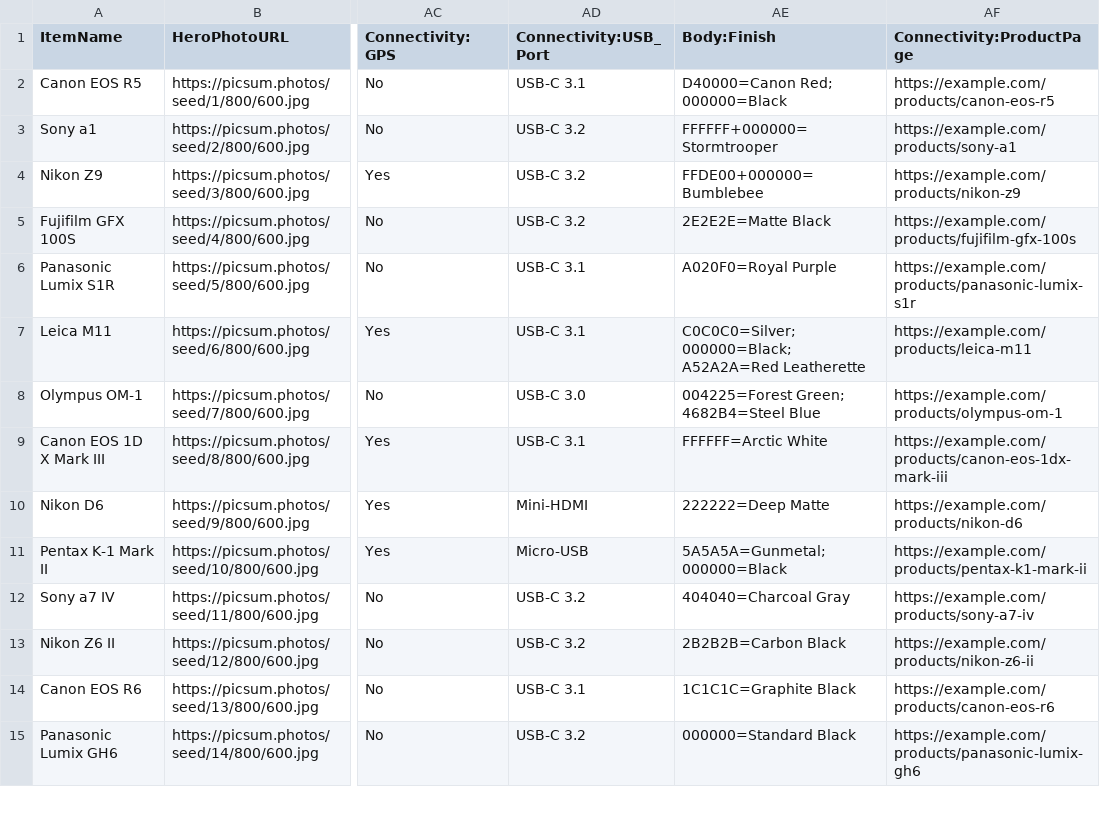
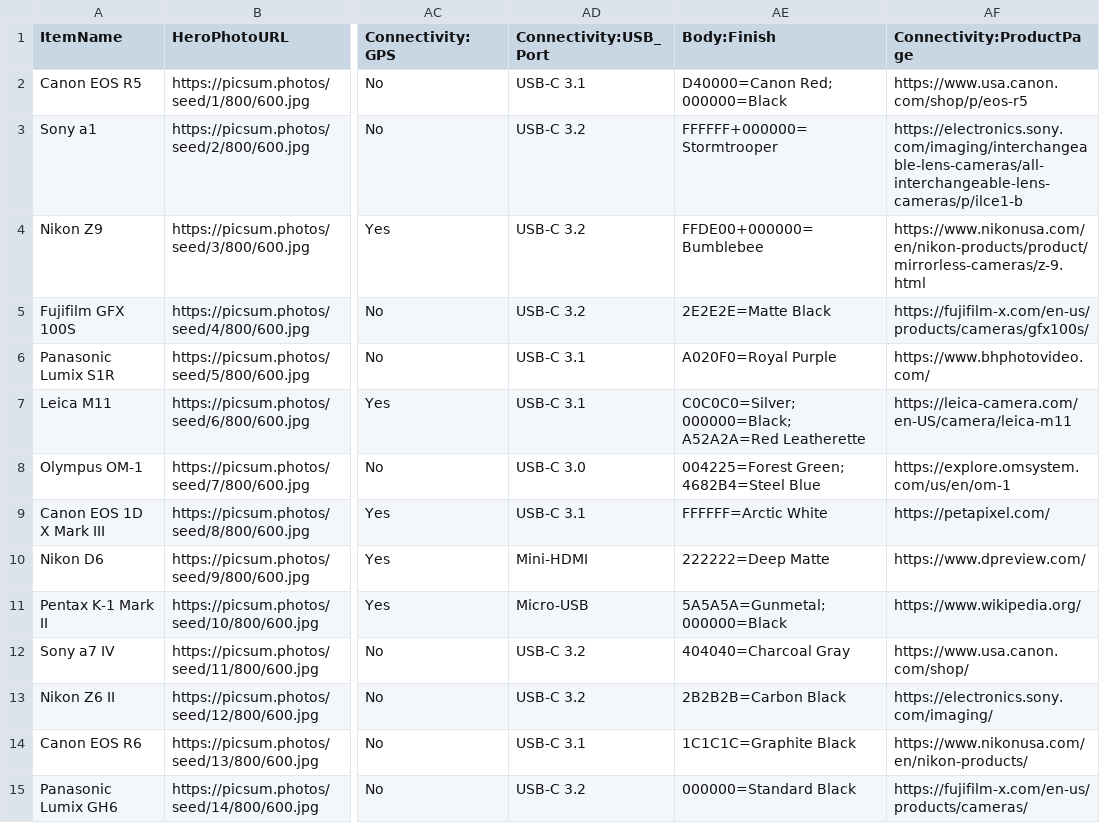
Before and after one commit to JudeWorks/PickPupAssets, a CSV file: referencefile/pickpup.csv, drawn as a sheet; only a part is shown, gaps mark what is left out; the diff covers the shown part only; the diff names each change by its address in the sheet, - before the commit and + after, or states it on an @@ line.

Commit message:
Update pickpup.csv

```diff
--- a/referencefile/pickpup.csv
+++ b/referencefile/pickpup.csv
-AF2 (Connectivity:ProductPage): https://example.com/products/canon-eos-r5
+AF2 (Connectivity:ProductPage): https://www.usa.canon.com/shop/p/eos-r5
-AF3 (Connectivity:ProductPage): https://example.com/products/sony-a1
+AF3 (Connectivity:ProductPage): https://electronics.sony.com/imaging/interchangeable-lens-cameras/all-interchangeable-lens-cameras/p/ilce1-b
-AF4 (Connectivity:ProductPage): https://example.com/products/nikon-z9
+AF4 (Connectivity:ProductPage): https://www.nikonusa.com/en/nikon-products/product/mirrorless-cameras/z-9.html
-AF5 (Connectivity:ProductPage): https://example.com/products/fujifilm-gfx-100s
+AF5 (Connectivity:ProductPage): https://fujifilm-x.com/en-us/products/cameras/gfx100s/
-AF6 (Connectivity:ProductPage): https://example.com/products/panasonic-lumix-s1r
+AF6 (Connectivity:ProductPage): https://www.bhphotovideo.com/
-AF7 (Connectivity:ProductPage): https://example.com/products/leica-m11
+AF7 (Connectivity:ProductPage): https://leica-camera.com/en-US/camera/leica-m11
-AF8 (Connectivity:ProductPage): https://example.com/products/olympus-om-1
+AF8 (Connectivity:ProductPage): https://explore.omsystem.com/us/en/om-1
-AF9 (Connectivity:ProductPage): https://example.com/products/canon-eos-1dx-mark-iii
+AF9 (Connectivity:ProductPage): https://petapixel.com/
-AF10 (Connectivity:ProductPage): https://example.com/products/nikon-d6
+AF10 (Connectivity:ProductPage): https://www.dpreview.com/
-AF11 (Connectivity:ProductPage): https://example.com/products/pentax-k1-mark-ii
+AF11 (Connectivity:ProductPage): https://www.wikipedia.org/
-AF12 (Connectivity:ProductPage): https://example.com/products/sony-a7-iv
+AF12 (Connectivity:ProductPage): https://www.usa.canon.com/shop/
-AF13 (Connectivity:ProductPage): https://example.com/products/nikon-z6-ii
+AF13 (Connectivity:ProductPage): https://electronics.sony.com/imaging/
-AF14 (Connectivity:ProductPage): https://example.com/products/canon-eos-r6
+AF14 (Connectivity:ProductPage): https://www.nikonusa.com/en/nikon-products/
-AF15 (Connectivity:ProductPage): https://example.com/products/panasonic-lumix-gh6
+AF15 (Connectivity:ProductPage): https://fujifilm-x.com/en-us/products/cameras/
```
Also changed, not shown: 30 edited cells elsewhere in this file.
